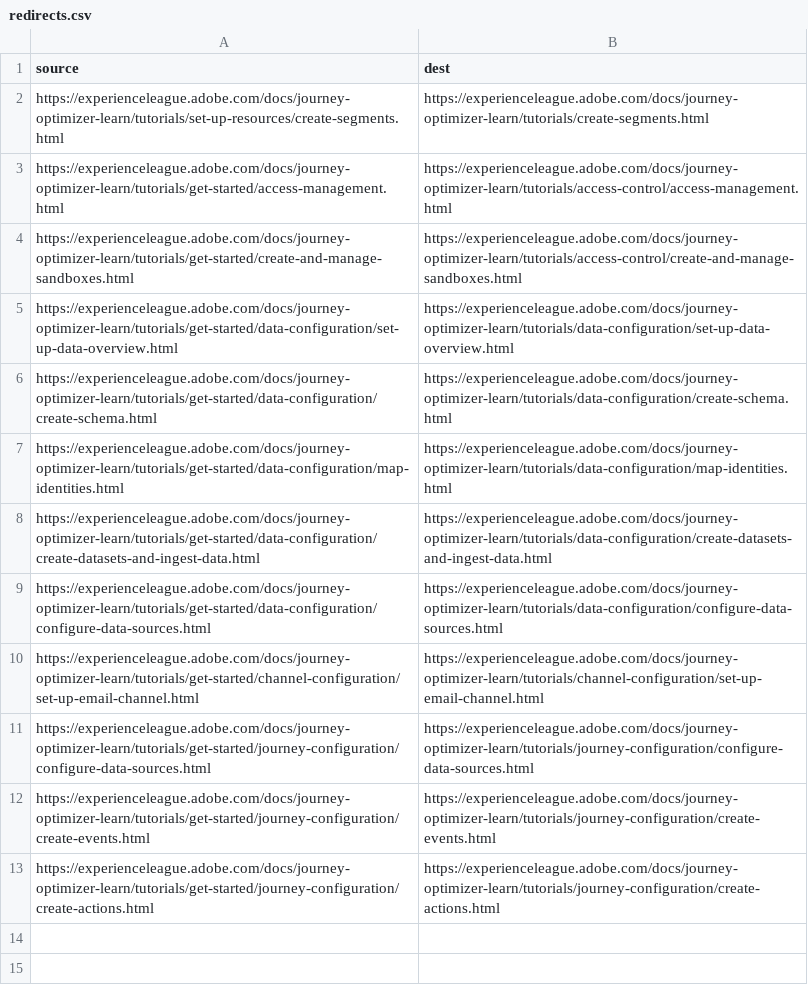
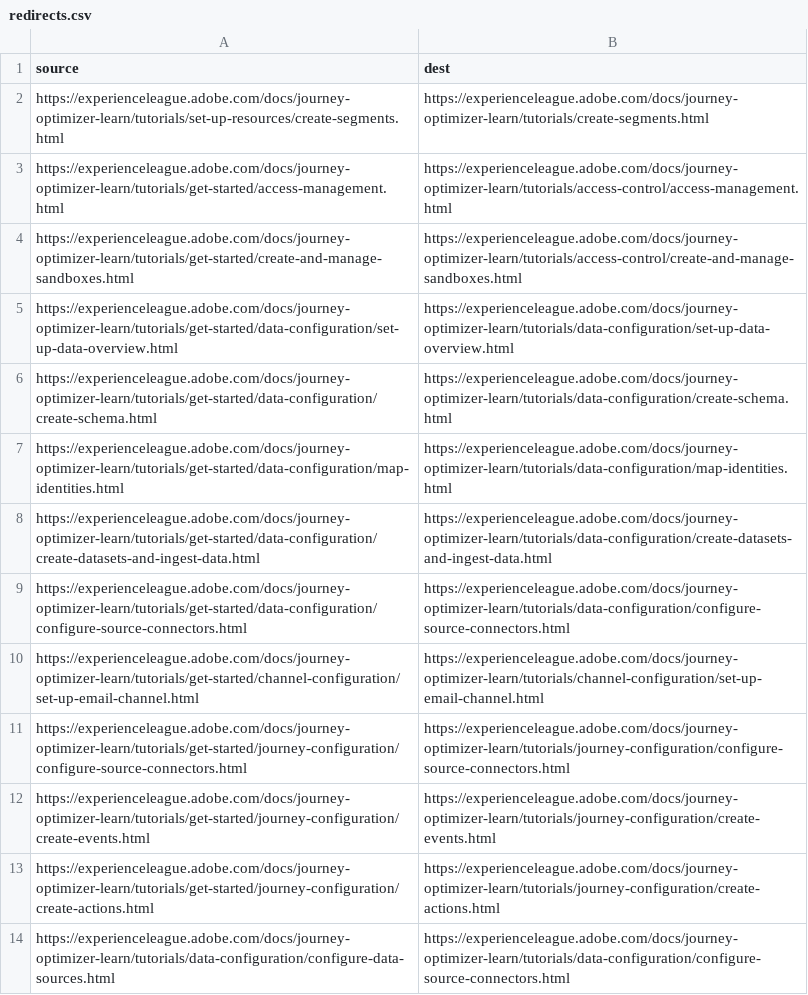
Before and after one commit to AdobeDocs/journey-optimizer-learn.zh-Hans, a CSV file: redirects.csv, drawn as a sheet.

Commit message:
Synced non localizable files from repo .

```diff
--- a/redirects.csv
+++ b/redirects.csv
@@ -8,6 +8,7 @@ https://experienceleague.adobe.com/docs/journey-optimizer-learn/tutorials/get-st
 https://experienceleague.adobe.com/docs/journey-optimizer-learn/tutorials/get-started/data-configuration/create-datasets-and-ingest-data.html,https://experienceleague.adobe.com/docs/journey-optimizer-learn/tutorials/data-configuration/create-datasets-and-ingest-data.html
-https://experienceleague.adobe.com/docs/journey-optimizer-learn/tutorials/get-started/data-configuration/configure-data-sources.html,https://experienceleague.adobe.com/docs/journey-optimizer-learn/tutorials/data-configuration/configure-data-sources.html
+https://experienceleague.adobe.com/docs/journey-optimizer-learn/tutorials/get-started/data-configuration/configure-source-connectors.html,https://experienceleague.adobe.com/docs/journey-optimizer-learn/tutorials/data-configuration/configure-source-connectors.html
 https://experienceleague.adobe.com/docs/journey-optimizer-learn/tutorials/get-started/channel-configuration/set-up-email-channel.html,https://experienceleague.adobe.com/docs/journey-optimizer-learn/tutorials/channel-configuration/set-up-email-channel.html
-https://experienceleague.adobe.com/docs/journey-optimizer-learn/tutorials/get-started/journey-configuration/configure-data-sources.html,https://experienceleague.adobe.com/docs/journey-optimizer-learn/tutorials/journey-configuration/configure-data-sources.html
+https://experienceleague.adobe.com/docs/journey-optimizer-learn/tutorials/get-started/journey-configuration/configure-source-connectors.html,https://experienceleague.adobe.com/docs/journey-optimizer-learn/tutorials/journey-configuration/configure-source-connectors.html
 https://experienceleague.adobe.com/docs/journey-optimizer-learn/tutorials/get-started/journey-configuration/create-events.html,https://experienceleague.adobe.com/docs/journey-optimizer-learn/tutorials/journey-configuration/create-events.html
 https://experienceleague.adobe.com/docs/journey-optimizer-learn/tutorials/get-started/journey-configuration/create-actions.html,https://experienceleague.adobe.com/docs/journey-optimizer-learn/tutorials/journey-configuration/create-actions.html
+https://experienceleague.adobe.com/docs/journey-optimizer-learn/tutorials/data-configuration/configure-data-sources.html,https://experienceleague.adobe.com/docs/journey-optimizer-learn/tutorials/data-configuration/configure-source-connectors.html
```
